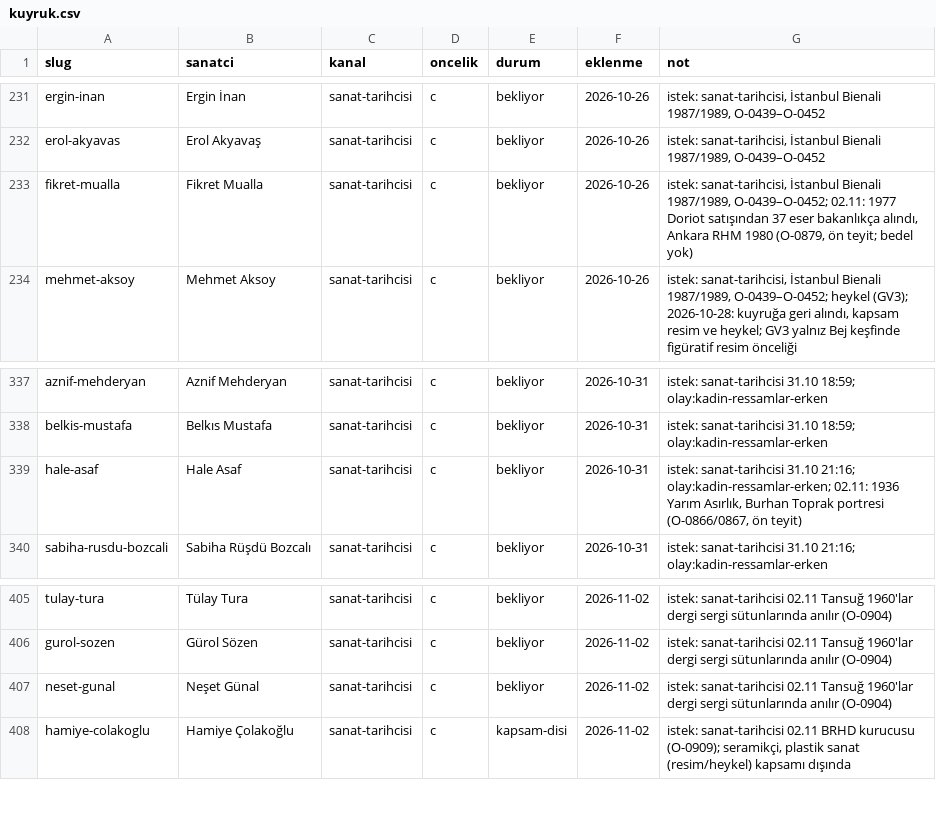
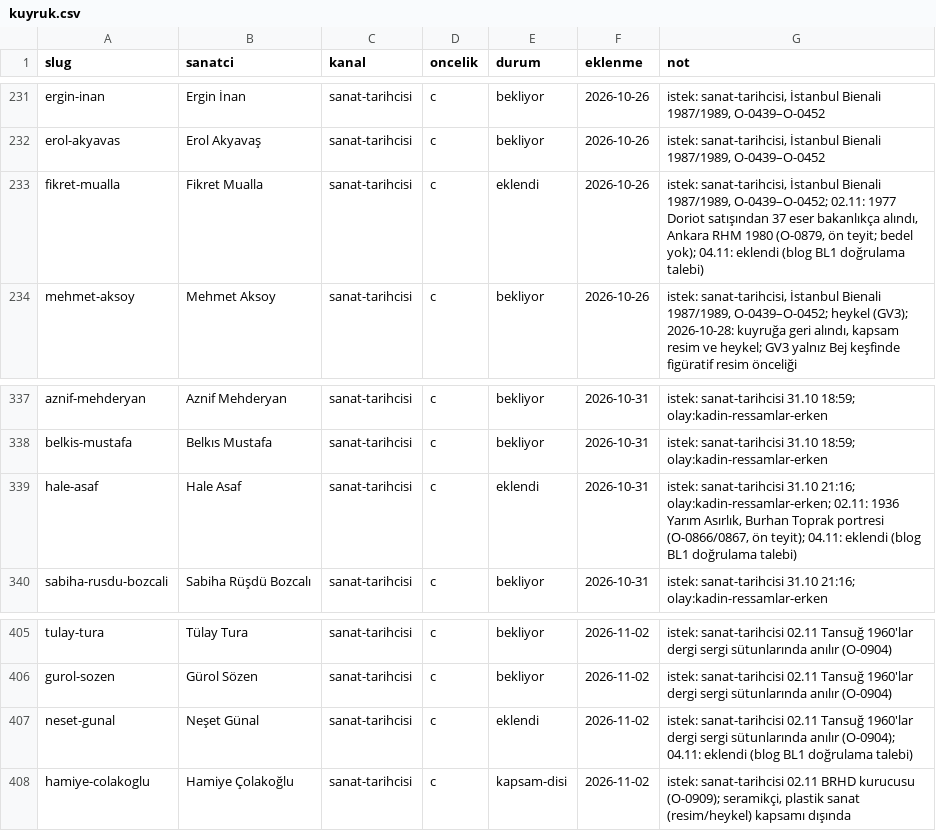
Before and after one commit to occiftci-ux/artvela-site, a CSV file: arastirma/kuyruk.csv, drawn as a sheet; only a part is shown, gaps mark what is left out.

```diff
--- a/arastirma/kuyruk.csv
+++ b/arastirma/kuyruk.csv
@@ -232,3 +232,3 @@ ergin-inan,Ergin İnan,sanat-tarihcisi,c,bekliyor,2026-10-26,"istek: sanat-tarih
 erol-akyavas,Erol Akyavaş,sanat-tarihcisi,c,bekliyor,2026-10-26,"istek: sanat-tarihcisi, İstanbul Bienali 1987/1989, O-0439–O-0452"
-fikret-mualla,Fikret Mualla,sanat-tarihcisi,c,bekliyor,2026-10-26,"istek: sanat-tarihcisi, İstanbul Bienali 1987/1989, O-0439–O-0452; 02.11: 1977 Doriot satışından 37 eser bakanlıkça alındı, Ankara RHM 1980 (O-0879, ön teyit; bedel yok)"
+fikret-mualla,Fikret Mualla,sanat-tarihcisi,c,eklendi,2026-10-26,"istek: sanat-tarihcisi, İstanbul Bienali 1987/1989, O-0439–O-0452; 02.11: 1977 Doriot satışından 37 eser bakanlıkça alındı, Ankara RHM 1980 (O-0879, ön teyit; bedel yok); 04.11: eklendi (blog BL1 doğrulama talebi)"
 mehmet-aksoy,Mehmet Aksoy,sanat-tarihcisi,c,bekliyor,2026-10-26,"istek: sanat-tarihcisi, İstanbul Bienali 1987/1989, O-0439–O-0452; heykel (GV3); 2026-10-28: kuyruğa geri alındı, kapsam resim ve heykel; GV3 yalnız Bej keşfinde figüratif resim önceliği"
@@ -338,3 +338,3 @@ aznif-mehderyan,Aznif Mehderyan,sanat-tarihcisi,c,bekliyor,2026-10-31,istek: san
 belkis-mustafa,Belkıs Mustafa,sanat-tarihcisi,c,bekliyor,2026-10-31,istek: sanat-tarihcisi 31.10 18:59; olay:kadin-ressamlar-erken
-hale-asaf,Hale Asaf,sanat-tarihcisi,c,bekliyor,2026-10-31,"istek: sanat-tarihcisi 31.10 21:16; olay:kadin-ressamlar-erken; 02.11: 1936 Yarım Asırlık, Burhan Toprak portresi (O-0866/0867, ön teyit)"
+hale-asaf,Hale Asaf,sanat-tarihcisi,c,eklendi,2026-10-31,"istek: sanat-tarihcisi 31.10 21:16; olay:kadin-ressamlar-erken; 02.11: 1936 Yarım Asırlık, Burhan Toprak portresi (O-0866/0867, ön teyit); 04.11: eklendi (blog BL1 doğrulama talebi)"
 sabiha-rusdu-bozcali,Sabiha Rüşdü Bozcalı,sanat-tarihcisi,c,bekliyor,2026-10-31,istek: sanat-tarihcisi 31.10 21:16; olay:kadin-ressamlar-erken
@@ -406,3 +406,3 @@ tulay-tura,Tülay Tura,sanat-tarihcisi,c,bekliyor,2026-11-02,istek: sanat-tarihc
 gurol-sozen,Gürol Sözen,sanat-tarihcisi,c,bekliyor,2026-11-02,istek: sanat-tarihcisi 02.11 Tansuğ 1960'lar dergi sergi sütunlarında anılır (O-0904)
-neset-gunal,Neşet Günal,sanat-tarihcisi,c,bekliyor,2026-11-02,istek: sanat-tarihcisi 02.11 Tansuğ 1960'lar dergi sergi sütunlarında anılır (O-0904)
+neset-gunal,Neşet Günal,sanat-tarihcisi,c,eklendi,2026-11-02,istek: sanat-tarihcisi 02.11 Tansuğ 1960'lar dergi sergi sütunlarında anılır (O-0904); 04.11: eklendi (blog BL1 doğrulama talebi)
 hamiye-colakoglu,Hamiye Çolakoğlu,sanat-tarihcisi,c,kapsam-disi,2026-11-02,"istek: sanat-tarihcisi 02.11 BRHD kurucusu (O-0909); seramikçi, plastik sanat (resim/heykel) kapsamı dışında"
```
Also changed, not shown: arastirma/sanatcilar.csv, 8 other files.
